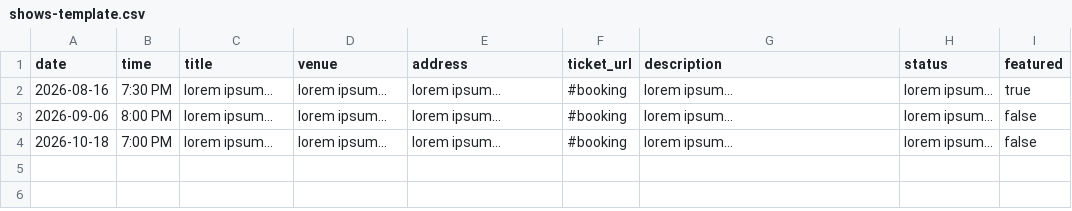
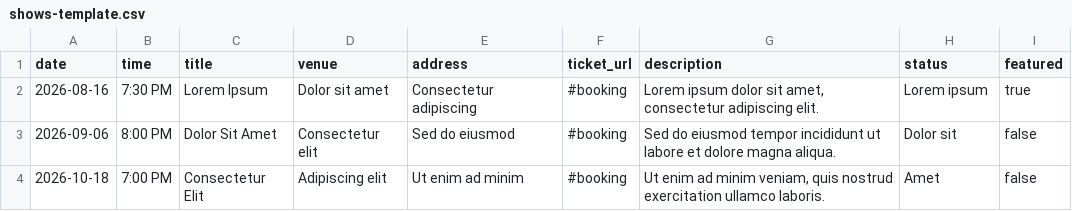
Before and after one commit to ianbrownianbrownianbrown/Rapid-Fire-Website, a CSV file: docs/shows-template.csv, drawn as a sheet.

Commit message:
Use right-sized lorem placeholder copy

```diff
--- a/docs/shows-template.csv
+++ b/docs/shows-template.csv
@@ -1,4 +1,4 @@
 date,time,title,venue,address,ticket_url,description,status,featured
-2026-08-16,7:30 PM,lorem ipsum...,lorem ipsum...,lorem ipsum...,#booking,lorem ipsum...,lorem ipsum...,true
-2026-09-06,8:00 PM,lorem ipsum...,lorem ipsum...,lorem ipsum...,#booking,lorem ipsum...,lorem ipsum...,false
-2026-10-18,7:00 PM,lorem ipsum...,lorem ipsum...,lorem ipsum...,#booking,lorem ipsum...,lorem ipsum...,false
+2026-08-16,7:30 PM,Lorem Ipsum,Dolor sit amet,Consectetur adipiscing,#booking,"Lorem ipsum dolor sit amet, consectetur adipiscing elit.",Lorem ipsum,true
+2026-09-06,8:00 PM,Dolor Sit Amet,Consectetur elit,Sed do eiusmod,#booking,"Sed do eiusmod tempor incididunt ut labore et dolore magna aliqua.",Dolor sit,false
+2026-10-18,7:00 PM,Consectetur Elit,Adipiscing elit,Ut enim ad minim,#booking,"Ut enim ad minim veniam, quis nostrud exercitation ullamco laboris.",Amet,false
```
Also changed, not shown: docs/content-template.csv, 4 other files.
